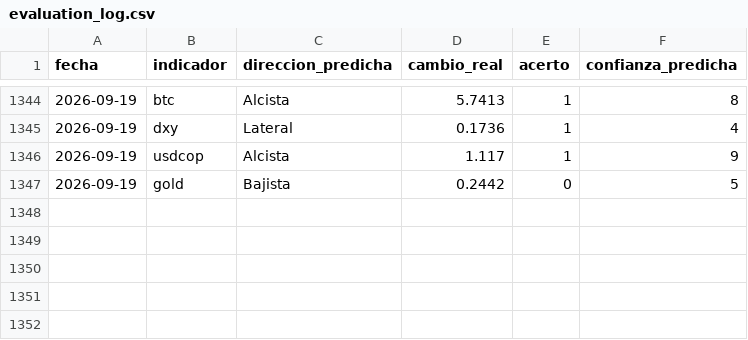
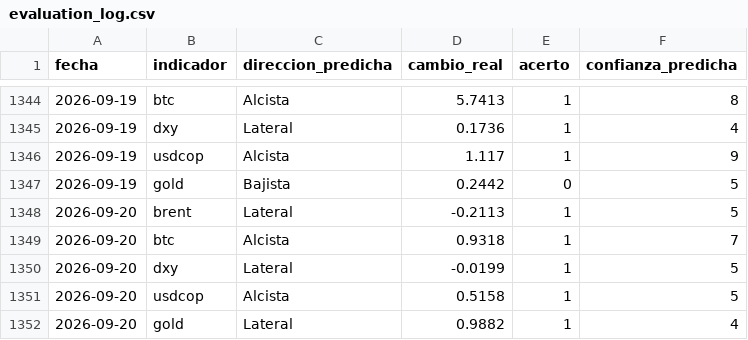
Before and after one commit to juanjo-geo/financial-agent, a CSV file: data/signals/evaluation_log.csv, drawn as a sheet; only a part is shown, gaps mark what is left out; the diff names each change by its address in the sheet, - before the commit and + after, or states it on an @@ line.

```diff
--- a/data/signals/evaluation_log.csv
+++ b/data/signals/evaluation_log.csv
+row 1348: 2026-09-20 | brent | Lateral | -0.2113 | 1 | 5
+row 1349: 2026-09-20 | btc | Alcista | 0.9318 | 1 | 7
+row 1350: 2026-09-20 | dxy | Lateral | -0.0199 | 1 | 5
+row 1351: 2026-09-20 | usdcop | Alcista | 0.5158 | 1 | 5
+row 1352: 2026-09-20 | gold | Lateral | 0.9882 | 1 | 4
```
Also changed, not shown: data/historical/feargreed_history.csv, data/processed/latest_snapshot.csv, 24 other files.
